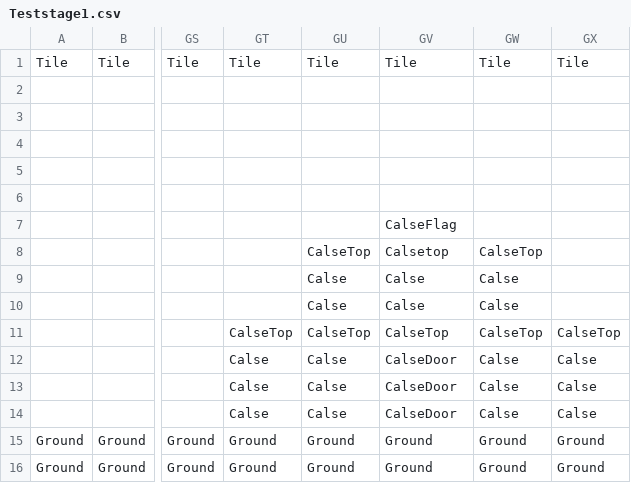
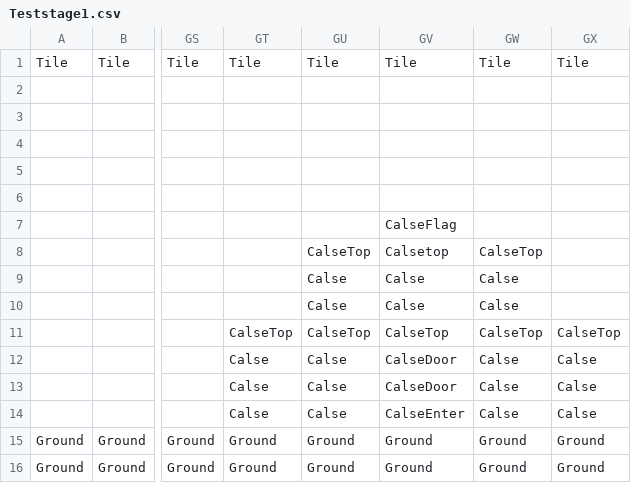
Before and after one commit to picebypiece/collraboWarmUp, a CSV file: Assets/StreamingAssets/Map/Teststage1.csv, drawn as a sheet; only a part is shown, gaps mark what is left out; the diff names each change by its address in the sheet, - before the commit and + after, or states it on an @@ line.

Commit message:
#마리오 엔딩 처리, 카메라 멈춤 처리 1.게임의 현재 상태를 표현하기 위한 Common 클래스 내 GameState Enum 선언
2.CalseEnter라는 오브젝트 만듦
이는 마리오가 게임을 끝내기 위한 기믹으로 닿으면 마리오가 사라지고 게임 현재 상태는 Reset으로 바뀜

3.player Collider의 TriggerEnter2D의 아이템 처리를
if else에서 Swtich case 로 수정

4.깃발 내려오는 애니메이션 추가
마리오가 깃발의 Collider에 닿으면 행동하고
마지막에 깃발이 반대방향으로 꺾이면서
GameState 는 End로 변경

5. PlayerCamera의 카메라 이동 조건에 GameState가 End 일때 멈추도록 수정

```diff
--- a/Assets/StreamingAssets/Map/Teststage1.csv
+++ b/Assets/StreamingAssets/Map/Teststage1.csv
-GV14: CalseDoor
+GV14: CalseEnter
```
Also changed, not shown: 19 other files.
